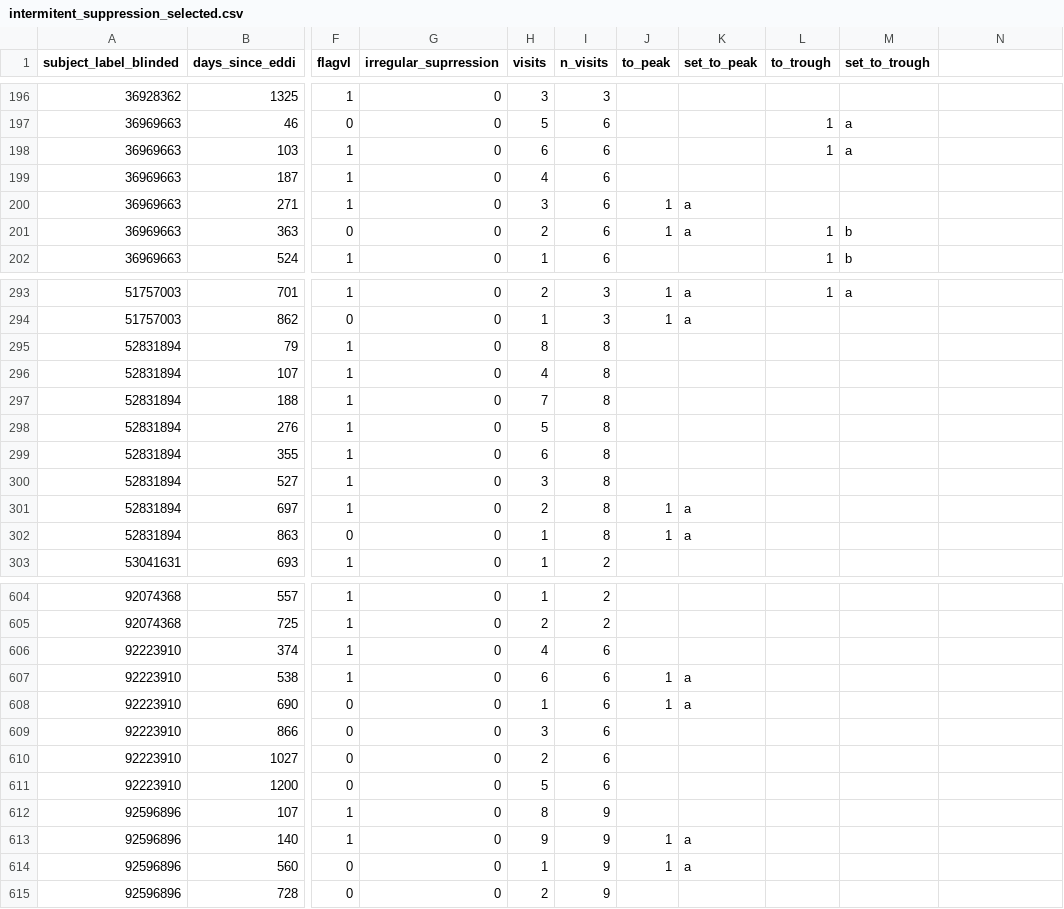
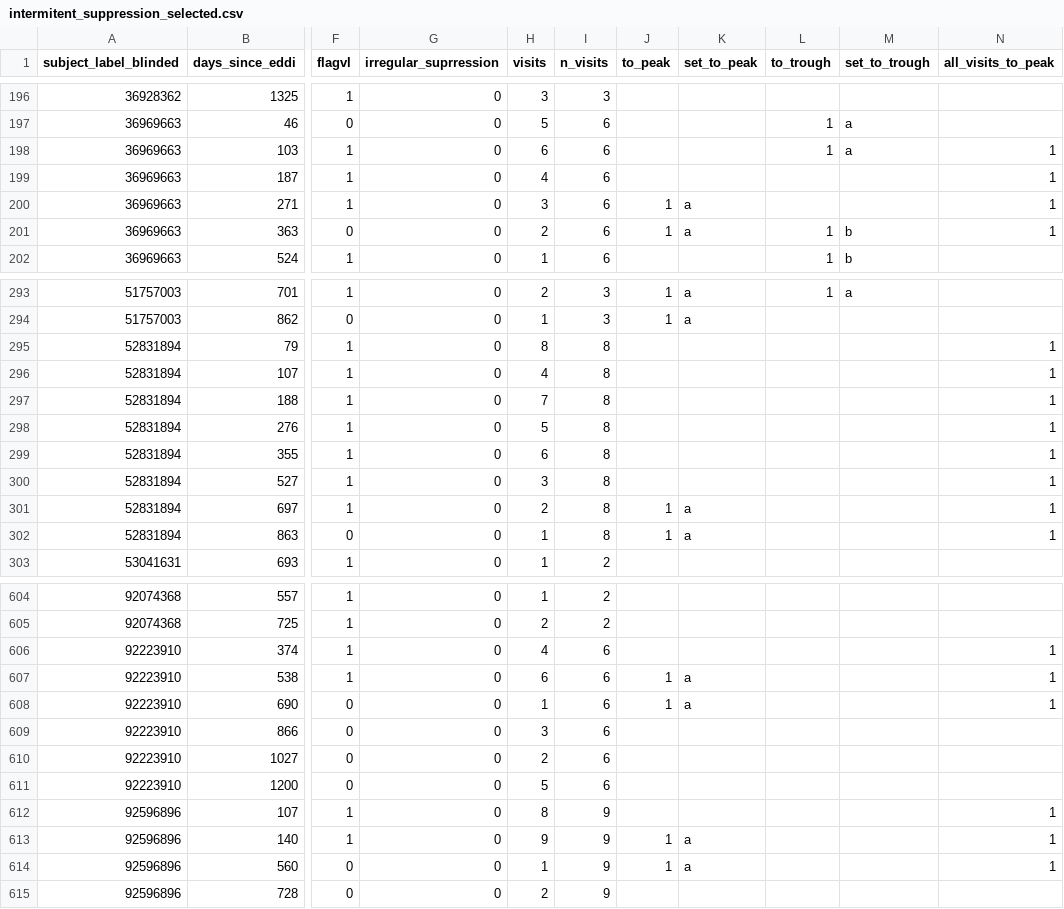
Before and after one commit to Sempa/EDCTP, a CSV file: output_table/intermitent_suppression_selected.csv, drawn as a sheet; only a part is shown, gaps mark what is left out; the diff covers the shown part only; the diff names each change by its address in the sheet, - before the commit and + after, or states it on an @@ line.

Commit message:
LAg value comparisons
1. Last LAg (the unsuppressed value) to average of previous values
2. Each LAg value compared to average of all the other values (among those whoa re suppressed throughout)
3. Next on to do is among fully  suppressed during follow up how does the each LAg compare to previous 2 or LAg values

```diff
--- a/output_table/intermitent_suppression_selected.csv
+++ b/output_table/intermitent_suppression_selected.csv
-N1: (empty)
+N1: all_visits_to_peak
-N198:N201 (all_visits_to_peak): (empty)
+N198:N201 (all_visits_to_peak): 1
-N295:N302 (all_visits_to_peak): (empty)
+N295:N302 (all_visits_to_peak): 1
-N606:N608 (all_visits_to_peak): (empty)
+N606:N608 (all_visits_to_peak): 1
-N612:N614 (all_visits_to_peak): (empty)
+N612:N614 (all_visits_to_peak): 1
```
Also changed, not shown: 40 edited cells elsewhere in this file, 1 other file.
